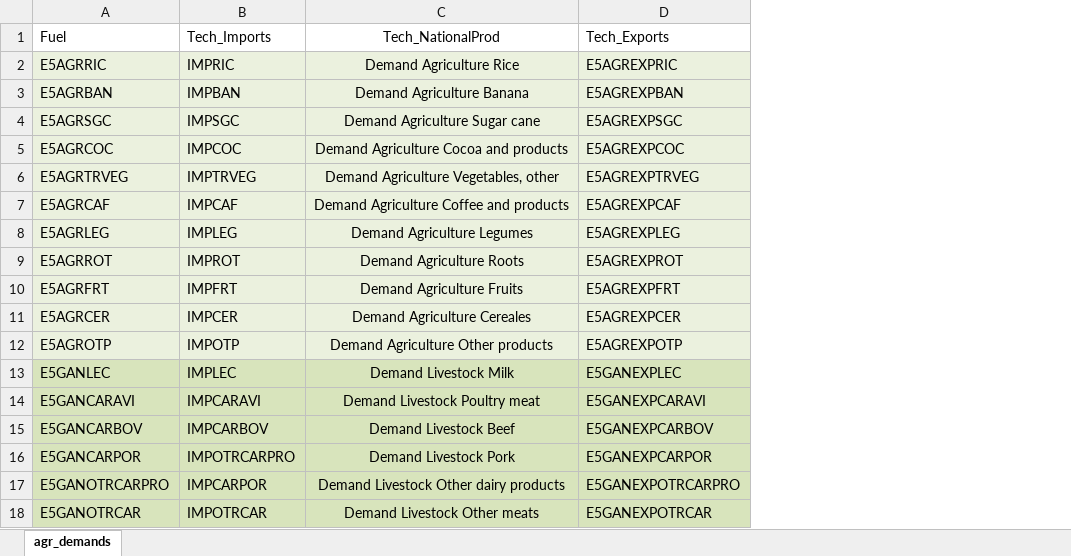
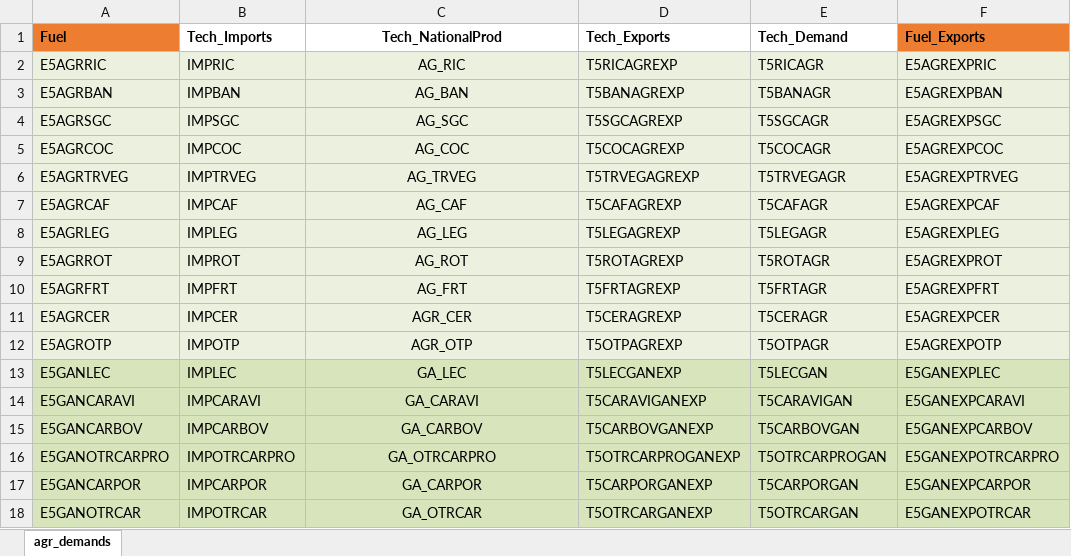
Before and after one commit to luviga/osemosys_momf, an Excel workbook: t3a_experiments/Experiment_1/_AFOLU_demand_controls.xlsx, sheet agr_demands, drawn as a sheet; values as stored, in another font and other column widths than the file's, no borders; removed rows and columns are numbered as before the commit, all else as after; the diff names each change by its address in the sheet, - before the commit and + after, or states it on an @@ line.

Commit message:
Initialized RD_RDM_WBG_w_AFOLU branch with local changes

```diff
--- a/t3a_experiments/Experiment_1/_AFOLU_demand_controls.xlsx (sheet agr_demands)
+++ b/t3a_experiments/Experiment_1/_AFOLU_demand_controls.xlsx (sheet agr_demands)
+column D (Tech_Exports), rows 2-15: T5RICAGREXP | T5BANAGREXP | T5SGCAGREXP | T5COCAGREXP | T5TRVEGAGREXP | T5CAFAGREXP | T5LEGAGREXP | T5ROTAGREXP | T5FRTAGREXP | T5CERAGREXP | T5OTPAGREXP | T5LECGANEXP | T5CARAVIGANEXP | T5CARBOVGANEXP; rows 17-18: T5CARPORGANEXP | T5OTRCARGANEXP
+column E (Tech_Demand), rows 2-15: T5RICAGR | T5BANAGR | T5SGCAGR | T5COCAGR | T5TRVEGAGR | T5CAFAGR | T5LEGAGR | T5ROTAGR | T5FRTAGR | T5CERAGR | T5OTPAGR | T5LECGAN | T5CARAVIGAN | T5CARBOVGAN; rows 17-18: T5CARPORGAN | T5OTRCARGAN
-A1 fill: none
+A1 fill: #ED7D31
-A1:C1 bold: off
+A1:C1 bold: on
-F1: Tech_Exports
+F1: Fuel_Exports
@@ F1 fill: none → #ED7D31, bold: off → on @@
-C2 (Tech_NationalProd): Demand Agriculture Rice
+C2 (Tech_NationalProd): AG_RIC
-C3 (Tech_NationalProd): Demand Agriculture Banana
+C3 (Tech_NationalProd): AG_BAN
-C4 (Tech_NationalProd): Demand Agriculture Sugar cane
+C4 (Tech_NationalProd): AG_SGC
-C5 (Tech_NationalProd): Demand Agriculture Cocoa and products
+C5 (Tech_NationalProd): AG_COC
-C6 (Tech_NationalProd): Demand Agriculture Vegetables, other
+C6 (Tech_NationalProd): AG_TRVEG
-C7 (Tech_NationalProd): Demand Agriculture Coffee and products
+C7 (Tech_NationalProd): AG_CAF
-C8 (Tech_NationalProd): Demand Agriculture Legumes
+C8 (Tech_NationalProd): AG_LEG
-C9 (Tech_NationalProd): Demand Agriculture Roots
+C9 (Tech_NationalProd): AG_ROT
-C10 (Tech_NationalProd): Demand Agriculture Fruits
+C10 (Tech_NationalProd): AG_FRT
-C11 (Tech_NationalProd): Demand Agriculture Cereales
+C11 (Tech_NationalProd): AGR_CER
-C12 (Tech_NationalProd): Demand Agriculture Other products
+C12 (Tech_NationalProd): AGR_OTP
-C13 (Tech_NationalProd): Demand Livestock Milk
+C13 (Tech_NationalProd): GA_LEC
-C14 (Tech_NationalProd): Demand Livestock Poultry meat
+C14 (Tech_NationalProd): GA_CARAVI
-C15 (Tech_NationalProd): Demand Livestock Beef
+C15 (Tech_NationalProd): GA_CARBOV
+row 16: E5GANOTRCARPRO | IMPOTRCARPRO | GA_OTRCARPRO | T5OTRCARPROGANEXP | T5OTRCARPROGAN | E5GANEXPOTRCARPRO
-B17 (Tech_Imports): IMPOTRCARPRO
+B17 (Tech_Imports): IMPCARPOR
-C17 (Tech_NationalProd): Demand Livestock Pork
+C17 (Tech_NationalProd): GA_CARPOR
-row 17: E5GANOTRCARPRO | IMPCARPOR | Demand Livestock Other dairy products | E5GANEXPOTRCARPRO
-C18 (Tech_NationalProd): Demand Livestock Other meats
+C18 (Tech_NationalProd): GA_OTRCAR
```
Also changed, not shown: t3a_experiments/Experiment_1/0_From_Confection/B1_Model_Structure.xlsx, t3a_experiments/Experiment_1/Uncertainty_Tables_RD.xlsx, 39 other files.
